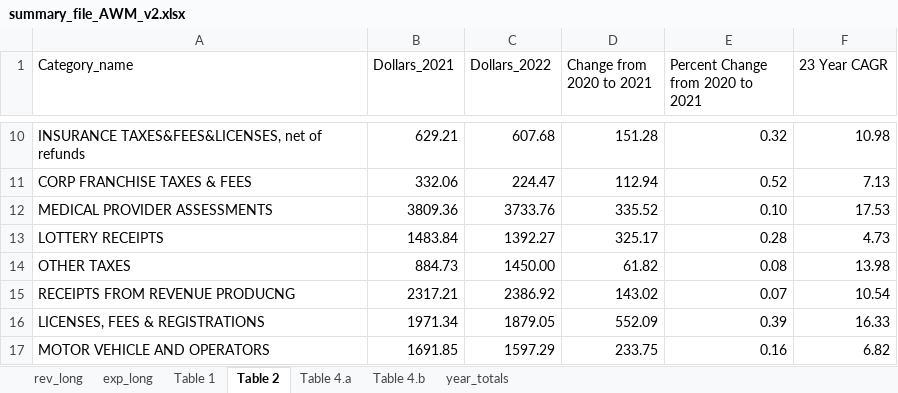
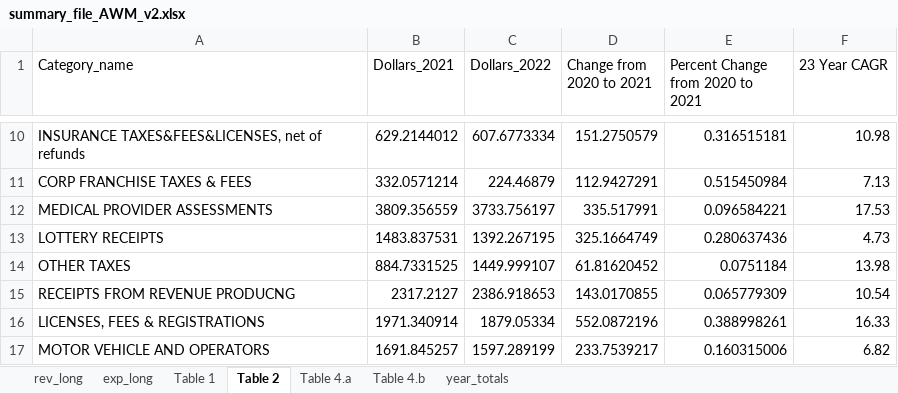
Before and after one commit to AleaWM/Fiscal-Futures-Project, an Excel workbook: summary_file_AWM_v2.xlsx, sheet Table 2, drawn as a sheet; only a part is shown, gaps mark what is left out; values as stored, in another font and other column widths than the file's, no borders; the diff covers the shown part only; the diff names each change by its address in the sheet, - before the commit and + after, or states it on an @@ line.

```diff
--- a/summary_file_AWM_v2.xlsx (sheet Table 2)
+++ b/summary_file_AWM_v2.xlsx (sheet Table 2)
-B10 (Dollars_2021): 629.21
+B10 (Dollars_2021): 629.2144012
-C10 (Dollars_2022): 607.68
+C10 (Dollars_2022): 607.6773334
-D10 (Change from 2020 to 2021): 151.28
+D10 (Change from 2020 to 2021): 151.2750579
-E10 (Percent Change from 2020 to 2021): 0.32
+E10 (Percent Change from 2020 to 2021): 0.316515181
-B11 (Dollars_2021): 332.06
+B11 (Dollars_2021): 332.0571214
-C11 (Dollars_2022): 224.47
+C11 (Dollars_2022): 224.46879
-D11 (Change from 2020 to 2021): 112.94
+D11 (Change from 2020 to 2021): 112.9427291
-E11 (Percent Change from 2020 to 2021): 0.52
+E11 (Percent Change from 2020 to 2021): 0.515450984
-B12 (Dollars_2021): 3809.36
+B12 (Dollars_2021): 3809.356559
-C12 (Dollars_2022): 3733.76
+C12 (Dollars_2022): 3733.756197
-D12 (Change from 2020 to 2021): 335.52
+D12 (Change from 2020 to 2021): 335.517991
-E12 (Percent Change from 2020 to 2021): 0.10
+E12 (Percent Change from 2020 to 2021): 0.096584221
-B13 (Dollars_2021): 1483.84
+B13 (Dollars_2021): 1483.837531
-C13 (Dollars_2022): 1392.27
+C13 (Dollars_2022): 1392.267195
-D13 (Change from 2020 to 2021): 325.17
+D13 (Change from 2020 to 2021): 325.1664749
-E13 (Percent Change from 2020 to 2021): 0.28
+E13 (Percent Change from 2020 to 2021): 0.280637436
-B14 (Dollars_2021): 884.73
+B14 (Dollars_2021): 884.7331525
-C14 (Dollars_2022): 1450.00
+C14 (Dollars_2022): 1449.999107
-D14 (Change from 2020 to 2021): 61.82
+D14 (Change from 2020 to 2021): 61.81620452
-E14 (Percent Change from 2020 to 2021): 0.08
+E14 (Percent Change from 2020 to 2021): 0.0751184
-B15 (Dollars_2021): 2317.21
+B15 (Dollars_2021): 2317.2127
-C15 (Dollars_2022): 2386.92
+C15 (Dollars_2022): 2386.918653
-D15 (Change from 2020 to 2021): 143.02
+D15 (Change from 2020 to 2021): 143.0170855
-E15 (Percent Change from 2020 to 2021): 0.07
+E15 (Percent Change from 2020 to 2021): 0.065779309
-B16 (Dollars_2021): 1971.34
+B16 (Dollars_2021): 1971.340914
-C16 (Dollars_2022): 1879.05
+C16 (Dollars_2022): 1879.05334
-D16 (Change from 2020 to 2021): 552.09
+D16 (Change from 2020 to 2021): 552.0872196
-E16 (Percent Change from 2020 to 2021): 0.39
+E16 (Percent Change from 2020 to 2021): 0.388998261
-B17 (Dollars_2021): 1691.85
+B17 (Dollars_2021): 1691.845257
-C17 (Dollars_2022): 1597.29
+C17 (Dollars_2022): 1597.289199
-D17 (Change from 2020 to 2021): 233.75
+D17 (Change from 2020 to 2021): 233.7539217
-E17 (Percent Change from 2020 to 2021): 0.16
+E17 (Percent Change from 2020 to 2021): 0.160315006
```
Also changed, not shown: 1 added row and 57 edited cells elsewhere in this sheet, sheet exp_long, sheet rev_long, sheet year_totals, sheet Table 1, sheet Table 4.b, sheet Table 4.a, 3 other files.
